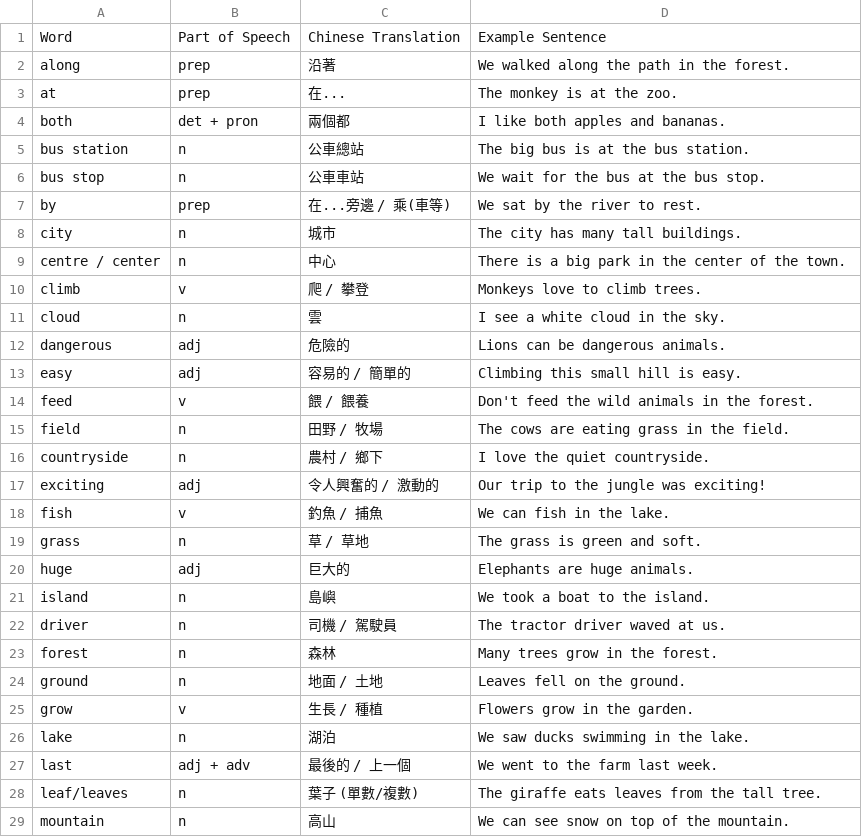
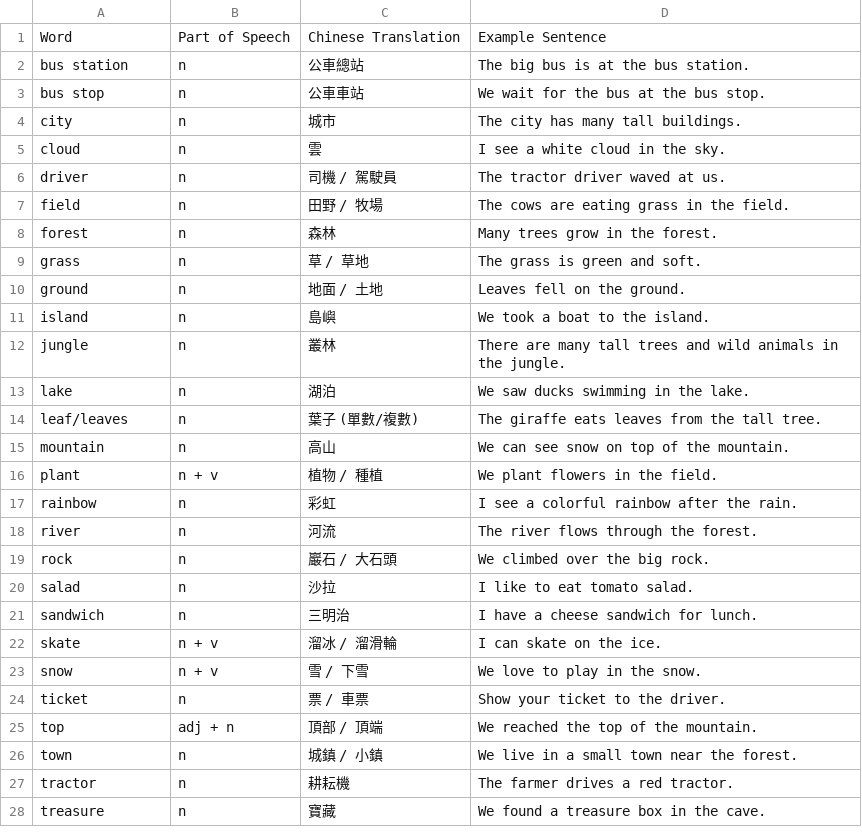
Before and after one commit to jjkkwsr/vocab-game, a CSV file: vocabularies/5_from_the_countryside_to_the_jungle.csv, drawn as a sheet; only a part is shown; the shorter side is filled out with more unchanged rows; the diff covers the shown part only.

```diff
--- a/vocabularies/5_from_the_countryside_to_the_jungle.csv
+++ b/vocabularies/5_from_the_countryside_to_the_jungle.csv
@@ -1,28 +1,14 @@
 "Word","Part of Speech","Chinese Translation","Example Sentence"
-"along","prep","沿著","We walked along the path in the forest."
-"at","prep","在...","The monkey is at the zoo."
-"both","det + pron","兩個都","I like both apples and bananas."
 "bus station","n","公車總站","The big bus is at the bus station."
 "bus stop","n","公車車站","We wait for the bus at the bus stop."
-"by","prep","在...旁邊 / 乘(車等)","We sat by the river to rest."
 "city","n","城市","The city has many tall buildings."
-"centre / center","n","中心","There is a big park in the center of the town."
-"climb","v","爬 / 攀登","Monkeys love to climb trees."
 "cloud","n","雲","I see a white cloud in the sky."
-"dangerous","adj","危險的","Lions can be dangerous animals."
-"easy","adj","容易的 / 簡單的","Climbing this small hill is easy."
-"feed","v","餵 / 餵養","Don't feed the wild animals in the forest."
+"driver","n","司機 / 駕駛員","The tractor driver waved at us."
 "field","n","田野 / 牧場","The cows are eating grass in the field."
-"countryside","n","農村 / 鄉下","I love the quiet countryside."
-"exciting","adj","令人興奮的 / 激動的","Our trip to the jungle was exciting!"
-"fish","v","釣魚 / 捕魚","We can fish in the lake."
+"forest","n","森林","Many trees grow in the forest."
 "grass","n","草 / 草地","The grass is green and soft."
-"huge","adj","巨大的","Elephants are huge animals."
+"ground","n","地面 / 土地","Leaves fell on the ground."
 "island","n","島嶼","We took a boat to the island."
-"driver","n","司機 / 駕駛員","The tractor driver waved at us."
-"forest","n","森林","Many trees grow in the forest."
-"ground","n","地面 / 土地","Leaves fell on the ground."
-"grow","v","生長 / 種植","Flowers grow in the garden."
+"jungle","n","叢林","There are many tall trees and wild animals in the jungle."
 "lake","n","湖泊","We saw ducks swimming in the lake."
-"last","adj + adv","最後的 / 上一個","We went to the farm last week."
 "leaf/leaves","n","葉子 (單數/複數)","The giraffe eats leaves from the tall tree."
```
Also changed, not shown: 12 removed rows elsewhere in this file, vocabularies/2_the_party.csv, vocabularies/3_at_the_doctors.csv, 5 other files.
